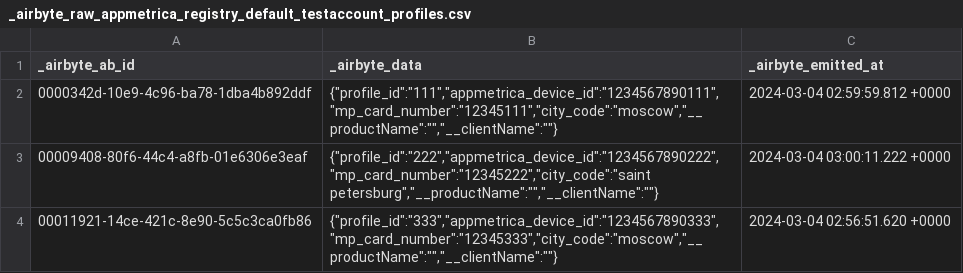
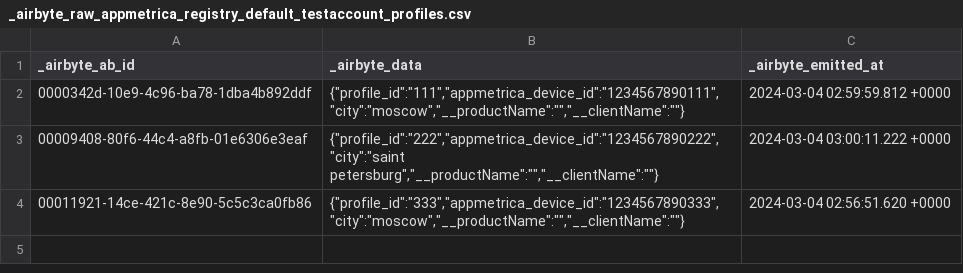
Before and after one commit to adventum/dbt-etlcraft, a CSV file: integration_tests/seeds/_airbyte_raw_appmetrica_registry_default_testaccount_profiles.csv, drawn as a sheet.

```diff
--- a/integration_tests/seeds/_airbyte_raw_appmetrica_registry_default_testaccount_profiles.csv
+++ b/integration_tests/seeds/_airbyte_raw_appmetrica_registry_default_testaccount_profiles.csv
@@ -1,4 +1,4 @@
 "_airbyte_ab_id","_airbyte_data","_airbyte_emitted_at"
-"0000342d-10e9-4c96-ba78-1dba4b892ddf","{""profile_id"":""111"",""appmetrica_device_id"":""1234567890111"",""mp_card_number"":""12345111"",""city_code"":""moscow"",""__productName"":"""",""__clientName"":""""}","2024-03-04 02:59:59.812 +0000"
-"00009408-80f6-44c4-a8fb-01e6306e3eaf","{""profile_id"":""222"",""appmetrica_device_id"":""1234567890222"",""mp_card_number"":""12345222"",""city_code"":""saint petersburg"",""__productName"":"""",""__clientName"":""""}","2024-03-04 03:00:11.222 +0000"
-"00011921-14ce-421c-8e90-5c5c3ca0fb86","{""profile_id"":""333"",""appmetrica_device_id"":""1234567890333"",""mp_card_number"":""12345333"",""city_code"":""moscow"",""__productName"":"""",""__clientName"":""""}","2024-03-04 02:56:51.620 +0000"
+"0000342d-10e9-4c96-ba78-1dba4b892ddf","{""profile_id"":""111"",""appmetrica_device_id"":""1234567890111"",""city"":""moscow"",""__productName"":"""",""__clientName"":""""}","2024-03-04 02:59:59.812 +0000"
+"00009408-80f6-44c4-a8fb-01e6306e3eaf","{""profile_id"":""222"",""appmetrica_device_id"":""1234567890222"",""city"":""saint petersburg"",""__productName"":"""",""__clientName"":""""}","2024-03-04 03:00:11.222 +0000"
+"00011921-14ce-421c-8e90-5c5c3ca0fb86","{""profile_id"":""333"",""appmetrica_device_id"":""1234567890333"",""city"":""moscow"",""__productName"":"""",""__clientName"":""""}","2024-03-04 02:56:51.620 +0000"
```
Also changed, not shown: 3 other files.
